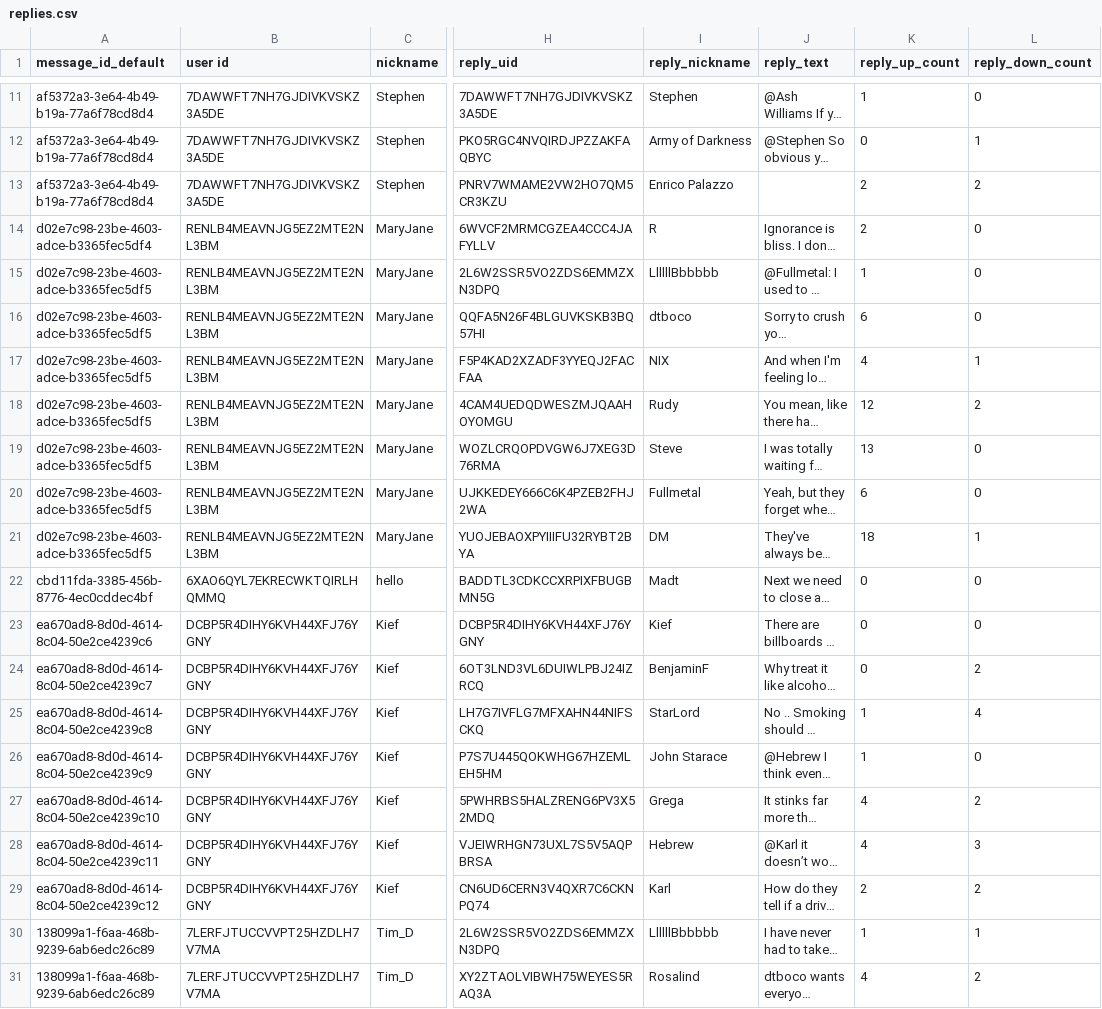
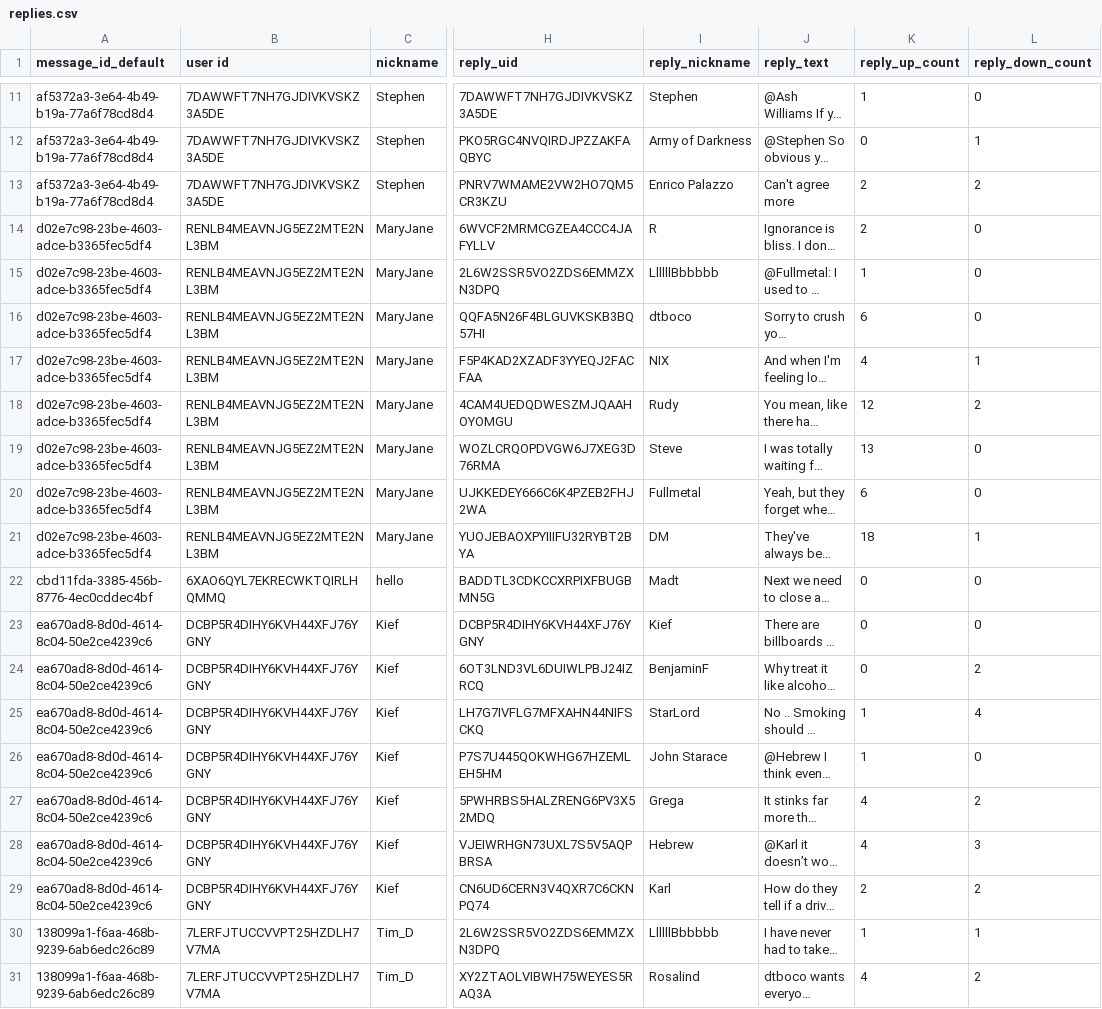
Before and after one commit to SherryFu0315/marijuana-legalization, a CSV file: public/static/1/replies.csv, drawn as a sheet; only a part is shown, gaps mark what is left out; long unchanged cells end in …; the diff names each change by its address in the sheet, - before the commit and + after, or states it on an @@ line.

```diff
--- a/public/static/1/replies.csv
+++ b/public/static/1/replies.csv
-J13 (reply_text): (empty)
+J13 (reply_text): Can't agree more
-A15:A21 (message_id_default): d02e7c98-23be-4603-adce-b3365fec5df5
+A15:A21 (message_id_default): d02e7c98-23be-4603-adce-b3365fec5df4
-A24 (message_id_default): ea670ad8-8d0d-4614-8c04-50e2ce4239c7
+A24 (message_id_default): ea670ad8-8d0d-4614-8c04-50e2ce4239c6
-A25 (message_id_default): ea670ad8-8d0d-4614-8c04-50e2ce4239c8
+A25 (message_id_default): ea670ad8-8d0d-4614-8c04-50e2ce4239c6
-A26 (message_id_default): ea670ad8-8d0d-4614-8c04-50e2ce4239c9
+A26 (message_id_default): ea670ad8-8d0d-4614-8c04-50e2ce4239c6
-A27 (message_id_default): ea670ad8-8d0d-4614-8c04-50e2ce4239c10
+A27 (message_id_default): ea670ad8-8d0d-4614-8c04-50e2ce4239c6
-A28 (message_id_default): ea670ad8-8d0d-4614-8c04-50e2ce4239c11
+A28 (message_id_default): ea670ad8-8d0d-4614-8c04-50e2ce4239c6
-A29 (message_id_default): ea670ad8-8d0d-4614-8c04-50e2ce4239c12
+A29 (message_id_default): ea670ad8-8d0d-4614-8c04-50e2ce4239c6
```
Also changed, not shown: public/static/1/comments.csv, public/static/1/peer-review.csv, 14 other files.
